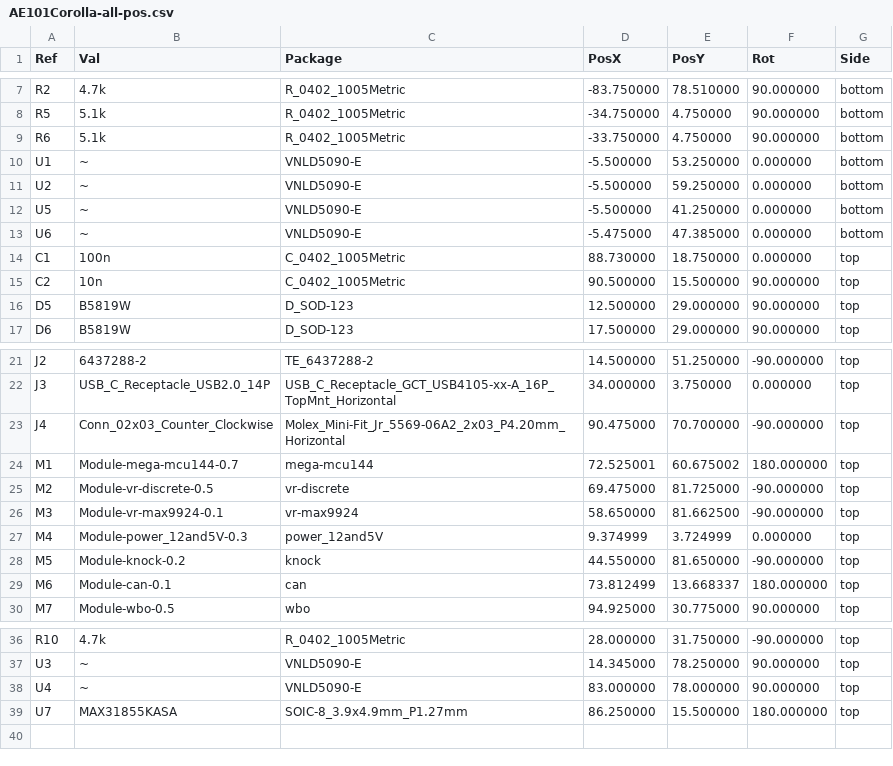
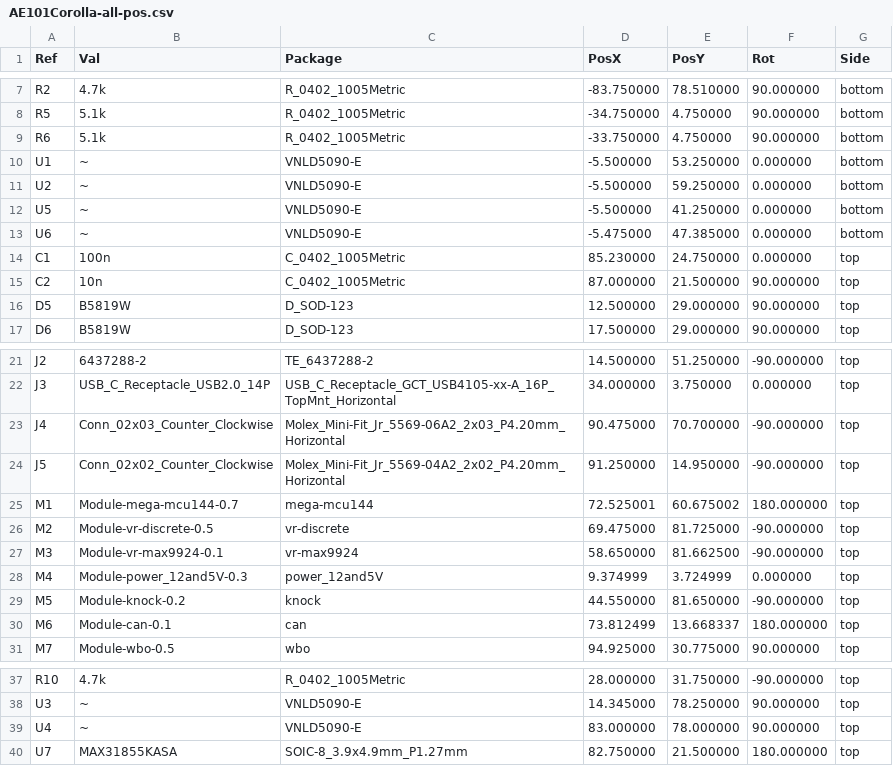
Before and after one commit to 09qwerty-org/Hellen-AE101-Corolla, a CSV file: gerber/AE101Corolla-all-pos.csv, drawn as a sheet; only a part is shown, gaps mark what is left out.

```diff
--- a/gerber/AE101Corolla-all-pos.csv
+++ b/gerber/AE101Corolla-all-pos.csv
@@ -13,4 +13,4 @@ Ref,Val,Package,PosX,PosY,Rot,Side
 "U6","~","VNLD5090-E",-5.475000,47.385000,0.000000,bottom
-"C1","100n","C_0402_1005Metric",88.730000,18.750000,0.000000,top
-"C2","10n","C_0402_1005Metric",90.500000,15.500000,90.000000,top
+"C1","100n","C_0402_1005Metric",85.230000,24.750000,0.000000,top
+"C2","10n","C_0402_1005Metric",87.000000,21.500000,90.000000,top
 "D5","B5819W","D_SOD-123",12.500000,29.000000,90.000000,top
@@ -23,2 +23,3 @@ Ref,Val,Package,PosX,PosY,Rot,Side
 "J4","Conn_02x03_Counter_Clockwise","Molex_Mini-Fit_Jr_5569-06A2_2x03_P4.20mm_Horizontal",90.475000,70.700000,-90.000000,top
+"J5","Conn_02x02_Counter_Clockwise","Molex_Mini-Fit_Jr_5569-04A2_2x02_P4.20mm_Horizontal",91.250000,14.950000,-90.000000,top
 "M1","Module-mega-mcu144-0.7","mega-mcu144",72.525001,60.675002,180.000000,top
@@ -38,2 +39,2 @@ Ref,Val,Package,PosX,PosY,Rot,Side
 "U4","~","VNLD5090-E",83.000000,78.000000,90.000000,top
-"U7","MAX31855KASA","SOIC-8_3.9x4.9mm_P1.27mm",86.250000,15.500000,180.000000,top
+"U7","MAX31855KASA","SOIC-8_3.9x4.9mm_P1.27mm",82.750000,21.500000,180.000000,top
```
Also changed, not shown: gerber/AE101Corolla.csv, 16 other files.
